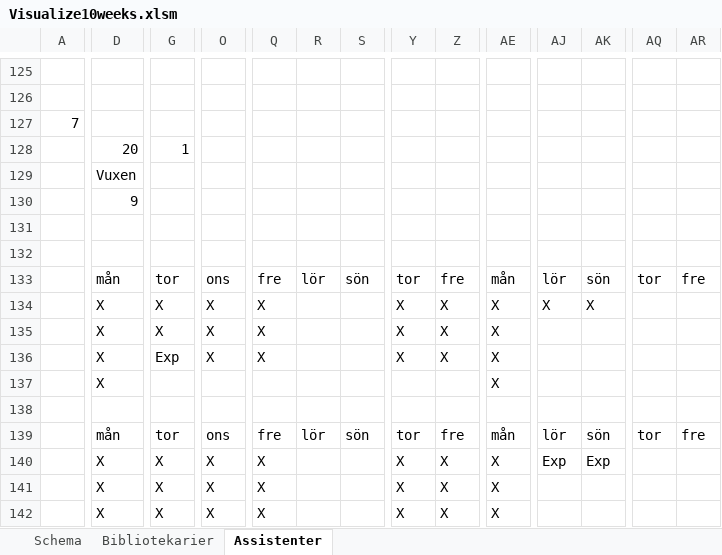
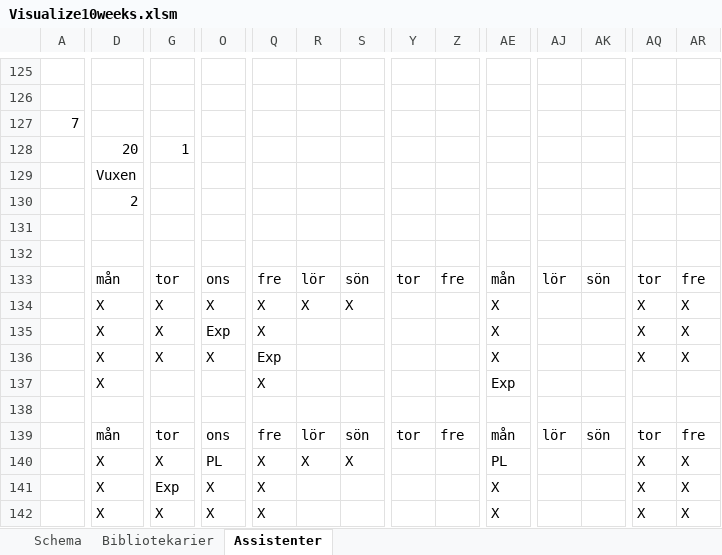
Before and after one commit to Optoteket/main, an Excel workbook: AMPLmodel/Visualisation/Visualize10weeks.xlsm, sheet Assistenter, drawn as a sheet; only a part is shown, gaps mark what is left out; values as stored, in another font and other column widths than the file's, no cell formats; conditional formats not drawn; the diff covers the shown part only; the diff names each change by its address in the sheet, - before the commit and + after, or states it on an @@ line.

```diff
--- a/AMPLmodel/Visualisation/Visualize10weeks.xlsm (sheet Assistenter)
+++ b/AMPLmodel/Visualisation/Visualize10weeks.xlsm (sheet Assistenter)
-D130: 9
+D130: 2
-R134: (empty)
+R134: X
-S134: (empty)
+S134: X
-Y134:Y136: X
+Y134:Y136: (empty)
-Z134:Z136: X
+Z134:Z136: (empty)
-AJ134: X
+AJ134: (empty)
-AK134: X
+AK134: (empty)
-AQ134:AQ136: (empty)
+AQ134:AQ136: X
-AR134:AR136: (empty)
+AR134:AR136: X
-O135: X
+O135: Exp
-G136: Exp
+G136: X
-Q136: X
+Q136: Exp
-Q137: (empty)
+Q137: X
-AE137: X
+AE137: Exp
-O140: X
+O140: PL
-R140: (empty)
+R140: X
-S140: (empty)
+S140: X
-Y140:Y142: X
+Y140:Y142: (empty)
-Z140:Z142: X
+Z140:Z142: (empty)
-AE140: X
+AE140: PL
-AJ140: Exp
+AJ140: (empty)
-AK140: Exp
+AK140: (empty)
-AQ140:AQ142: (empty)
+AQ140:AQ142: X
-AR140:AR142: (empty)
+AR140:AR142: X
-G141: X
+G141: Exp
```
Also changed, not shown: 9 added rows, 9 removed rows, 10 moved rows and 379 edited cells elsewhere in this sheet, sheet Bibliotekarier, sheet Schema, cell formats, 5 other files.
